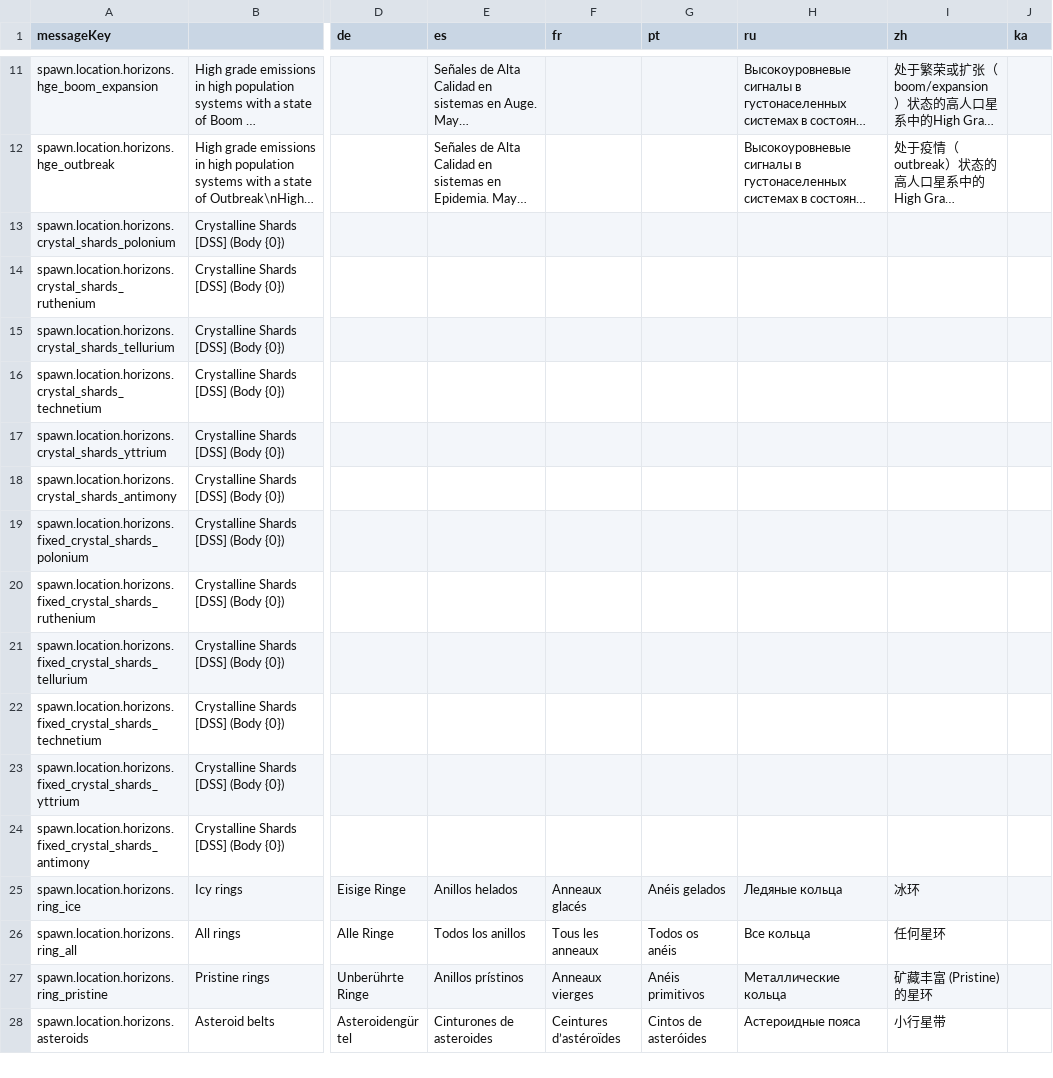
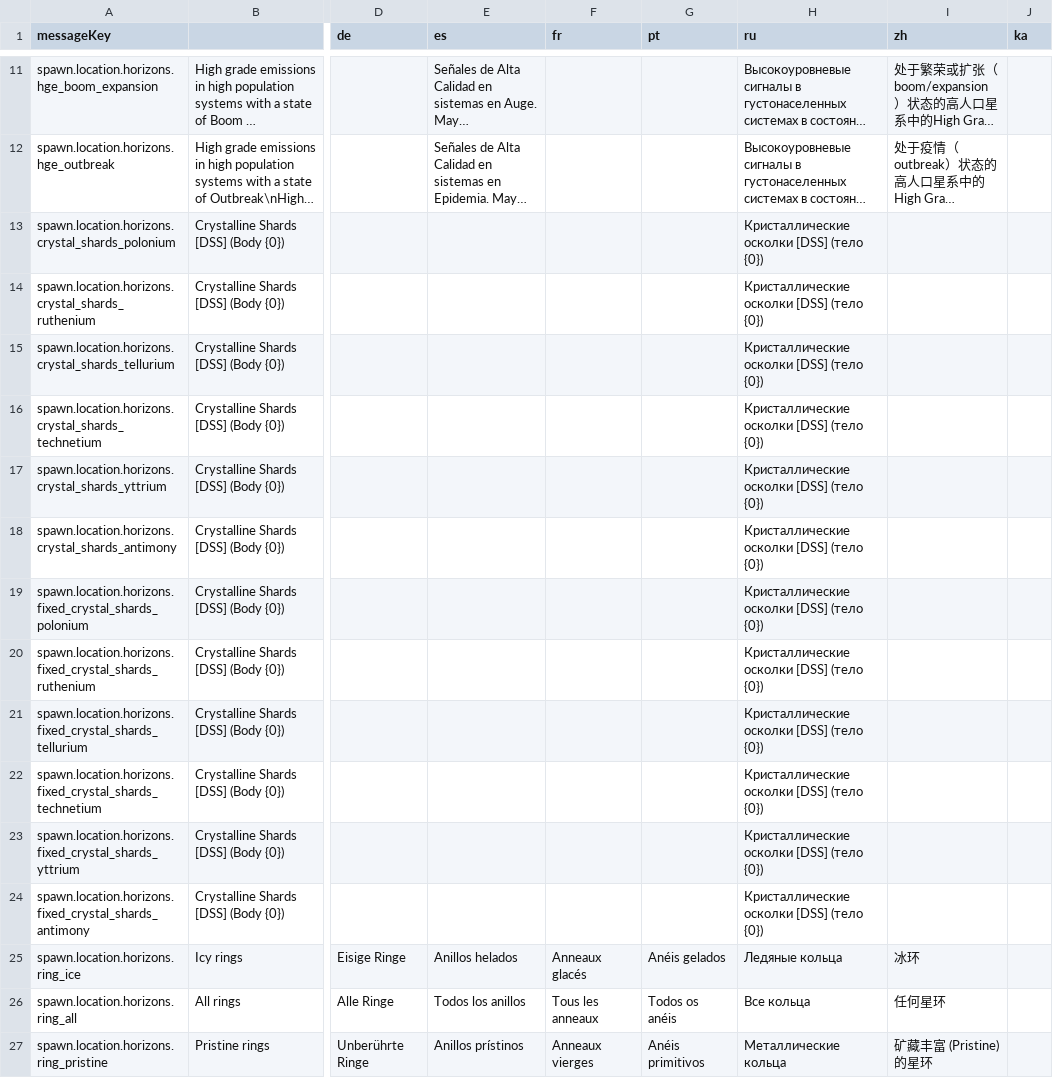
Before and after one commit to jixxed/ed-odyssey-materials-helper, a CSV file: application/src/main/resources/locale/material/horizons/spawn.csv, drawn as a sheet; only a part is shown, gaps mark what is left out; the shorter side is filled out with more unchanged rows; long unchanged cells end in …; the diff names each change by its address in the sheet, - before the commit and + after, or states it on an @@ line.

Commit message:
Update translations from Crowdin

```diff
--- a/application/src/main/resources/locale/material/horizons/spawn.csv
+++ b/application/src/main/resources/locale/material/horizons/spawn.csv
-H13:H24 (ru): (empty)
+H13:H24 (ru): Кристаллические осколки [DSS] (тело {0})
```
Also changed, not shown: application/src/main/resources/locale/tab.ships.csv.
